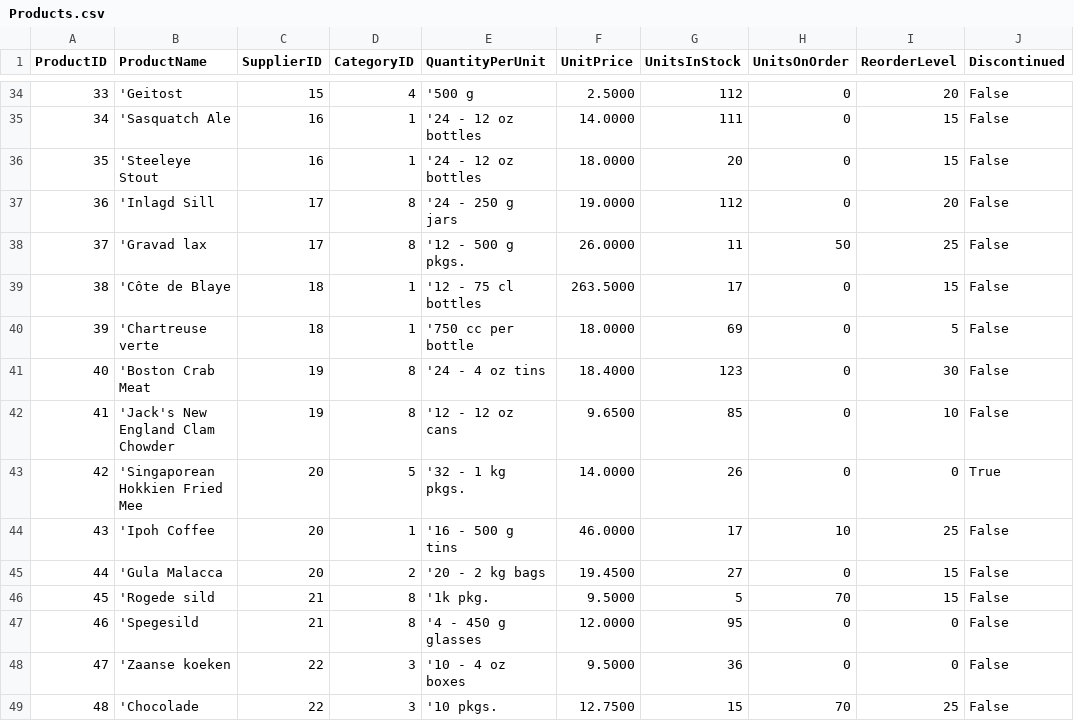
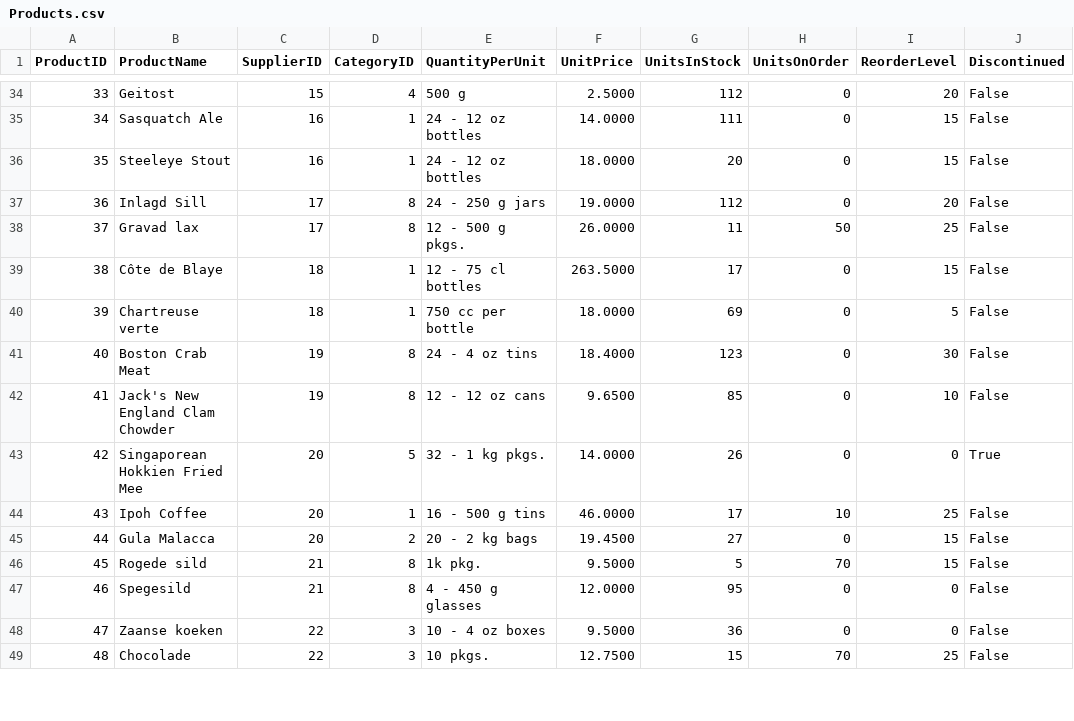
Before and after one commit to zzzprojects/EntityFramework-Effort, a CSV file: Main/Source/Effort.Test.Data/Northwind/Content/Products.csv, drawn as a sheet; only a part is shown, gaps mark what is left out; the diff covers the shown part only.

```diff
--- a/Main/Source/Effort.Test.Data/Northwind/Content/Products.csv
+++ b/Main/Source/Effort.Test.Data/Northwind/Content/Products.csv
@@ -34,16 +34,16 @@ ProductID,ProductName,SupplierID,CategoryID,QuantityPerUnit,UnitPrice,UnitsInSto
-"33","'Geitost","15","4","'500 g","2.5000","112","0","20","False"
-"34","'Sasquatch Ale","16","1","'24 - 12 oz bottles","14.0000","111","0","15","False"
-"35","'Steeleye Stout","16","1","'24 - 12 oz bottles","18.0000","20","0","15","False"
-"36","'Inlagd Sill","17","8","'24 - 250 g  jars","19.0000","112","0","20","False"
-"37","'Gravad lax","17","8","'12 - 500 g pkgs.","26.0000","11","50","25","False"
-"38","'Côte de Blaye","18","1","'12 - 75 cl bottles","263.5000","17","0","15","False"
-"39","'Chartreuse verte","18","1","'750 cc per bottle","18.0000","69","0","5","False"
-"40","'Boston Crab Meat","19","8","'24 - 4 oz tins","18.4000","123","0","30","False"
-"41","'Jack's New England Clam Chowder","19","8","'12 - 12 oz cans","9.6500","85","0","10","False"
-"42","'Singaporean Hokkien Fried Mee","20","5","'32 - 1 kg pkgs.","14.0000","26","0","0","True"
-"43","'Ipoh Coffee","20","1","'16 - 500 g tins","46.0000","17","10","25","False"
-"44","'Gula Malacca","20","2","'20 - 2 kg bags","19.4500","27","0","15","False"
-"45","'Rogede sild","21","8","'1k pkg.","9.5000","5","70","15","False"
-"46","'Spegesild","21","8","'4 - 450 g glasses","12.0000","95","0","0","False"
-"47","'Zaanse koeken","22","3","'10 - 4 oz boxes","9.5000","36","0","0","False"
-"48","'Chocolade","22","3","'10 pkgs.","12.7500","15","70","25","False"
+33,"Geitost",15,4,"500 g",2.5000,112,0,20,False
+34,"Sasquatch Ale",16,1,"24 - 12 oz bottles",14.0000,111,0,15,False
+35,"Steeleye Stout",16,1,"24 - 12 oz bottles",18.0000,20,0,15,False
+36,"Inlagd Sill",17,8,"24 - 250 g  jars",19.0000,112,0,20,False
+37,"Gravad lax",17,8,"12 - 500 g pkgs.",26.0000,11,50,25,False
+38,"Côte de Blaye",18,1,"12 - 75 cl bottles",263.5000,17,0,15,False
+39,"Chartreuse verte",18,1,"750 cc per bottle",18.0000,69,0,5,False
+40,"Boston Crab Meat",19,8,"24 - 4 oz tins",18.4000,123,0,30,False
+41,"Jack's New England Clam Chowder",19,8,"12 - 12 oz cans",9.6500,85,0,10,False
+42,"Singaporean Hokkien Fried Mee",20,5,"32 - 1 kg pkgs.",14.0000,26,0,0,True
+43,"Ipoh Coffee",20,1,"16 - 500 g tins",46.0000,17,10,25,False
+44,"Gula Malacca",20,2,"20 - 2 kg bags",19.4500,27,0,15,False
+45,"Rogede sild",21,8,"1k pkg.",9.5000,5,70,15,False
+46,"Spegesild",21,8,"4 - 450 g glasses",12.0000,95,0,0,False
+47,"Zaanse koeken",22,3,"10 - 4 oz boxes",9.5000,36,0,0,False
+48,"Chocolade",22,3,"10 pkgs.",12.7500,15,70,25,False
```
Also changed, not shown: 122 edited cells elsewhere in this file, Main/Source/Effort.Test.Data/Northwind/Content/Customers.csv, Main/Source/Effort.Test.Data/Northwind/Content/EmployeeTerritories.csv, 18 other files.
